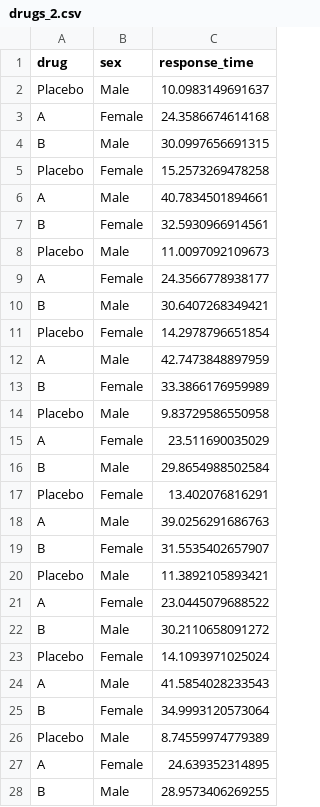
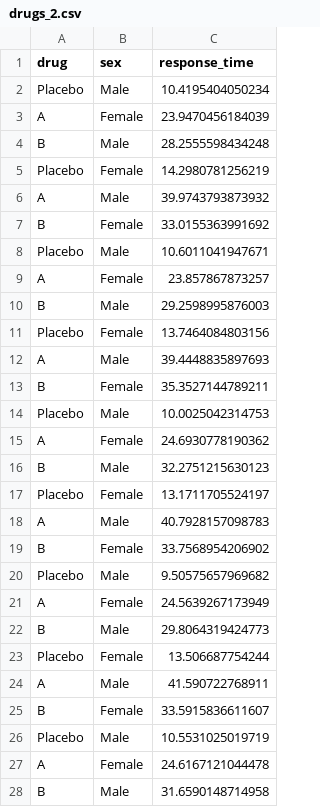
Before and after one commit to albertogilf/R_course_ceindo, a CSV file: 5_statistics/data/drugs_2.csv, drawn as a sheet; only a part is shown; the diff covers the shown part only.

```diff
--- a/5_statistics/data/drugs_2.csv
+++ b/5_statistics/data/drugs_2.csv
@@ -1,28 +1,28 @@
 "drug","sex","response_time"
-"Placebo","Male",10.0983149691637
-"A","Female",24.3586674614168
-"B","Male",30.0997656691315
-"Placebo","Female",15.2573269478258
-"A","Male",40.7834501894661
-"B","Female",32.5930966914561
-"Placebo","Male",11.0097092109673
-"A","Female",24.3566778938177
-"B","Male",30.6407268349421
-"Placebo","Female",14.2978796651854
-"A","Male",42.7473848897959
-"B","Female",33.3866176959989
-"Placebo","Male",9.83729586550958
-"A","Female",23.511690035029
-"B","Male",29.8654988502584
-"Placebo","Female",13.402076816291
-"A","Male",39.0256291686763
-"B","Female",31.5535402657907
-"Placebo","Male",11.3892105893421
-"A","Female",23.0445079688522
-"B","Male",30.2110658091272
-"Placebo","Female",14.1093971025024
-"A","Male",41.5854028233543
-"B","Female",34.9993120573064
-"Placebo","Male",8.74559974779389
-"A","Female",24.639352314895
-"B","Male",28.9573406269255
+"Placebo","Male",10.4195404050234
+"A","Female",23.9470456184039
+"B","Male",28.2555598434248
+"Placebo","Female",14.2980781256219
+"A","Male",39.9743793873932
+"B","Female",33.0155363991692
+"Placebo","Male",10.6011041947671
+"A","Female",23.857867873257
+"B","Male",29.2598995876003
+"Placebo","Female",13.7464084803156
+"A","Male",39.4448835897693
+"B","Female",35.3527144789211
+"Placebo","Male",10.0025042314753
+"A","Female",24.6930778190362
+"B","Male",32.2751215630123
+"Placebo","Female",13.1711705524197
+"A","Male",40.7928157098783
+"B","Female",33.7568954206902
+"Placebo","Male",9.50575657969682
+"A","Female",24.5639267173949
+"B","Male",29.8064319424773
+"Placebo","Female",13.506687754244
+"A","Male",41.590722768911
+"B","Female",33.5915836611607
+"Placebo","Male",10.5531025019719
+"A","Female",24.6167121044478
+"B","Male",31.6590148714958
```
Also changed, not shown: 3 edited cells elsewhere in this file, 5_statistics/data/drugs_1.csv, 1 other file.
